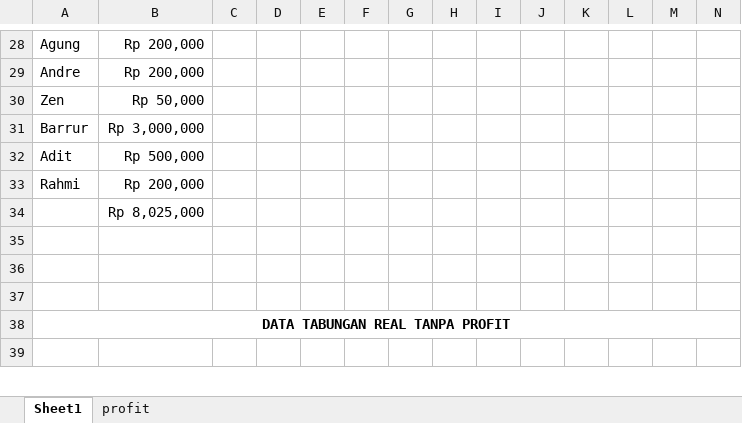
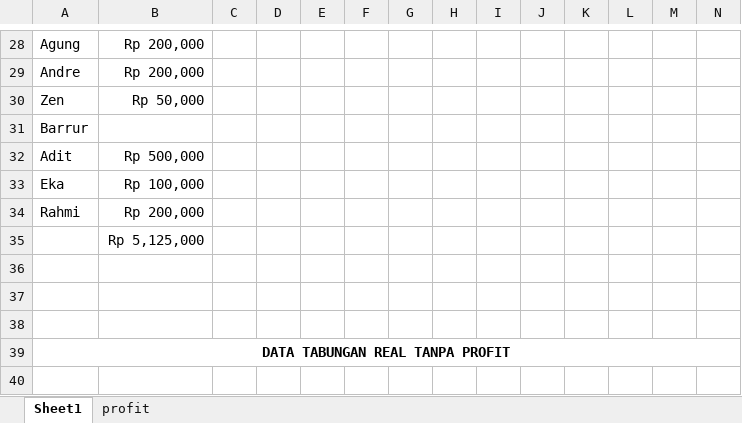
Before and after one commit to ozyexplorer/Invest, an Excel workbook: Tabungan invest.xlsx, sheet Sheet1, drawn as a sheet; only a part is shown, gaps mark what is left out; values as stored, in another font and other column widths than the file's, no borders; charts and pictures not drawn; addresses are those after the commit; rows hold the shown columns only; the diff names each change by its address in the sheet, - before the commit and + after, or states it on an @@ line.

Commit message:
update

```diff
--- a/Tabungan invest.xlsx (sheet Sheet1)
+++ b/Tabungan invest.xlsx (sheet Sheet1)
-B31: Rp 3,000,000
+B31: (empty)
+row 33: Eka | Rp 100,000
-B35: Rp 8,025,000
+B35: Rp 5,125,000
```
Also changed, not shown: charts or pictures.
